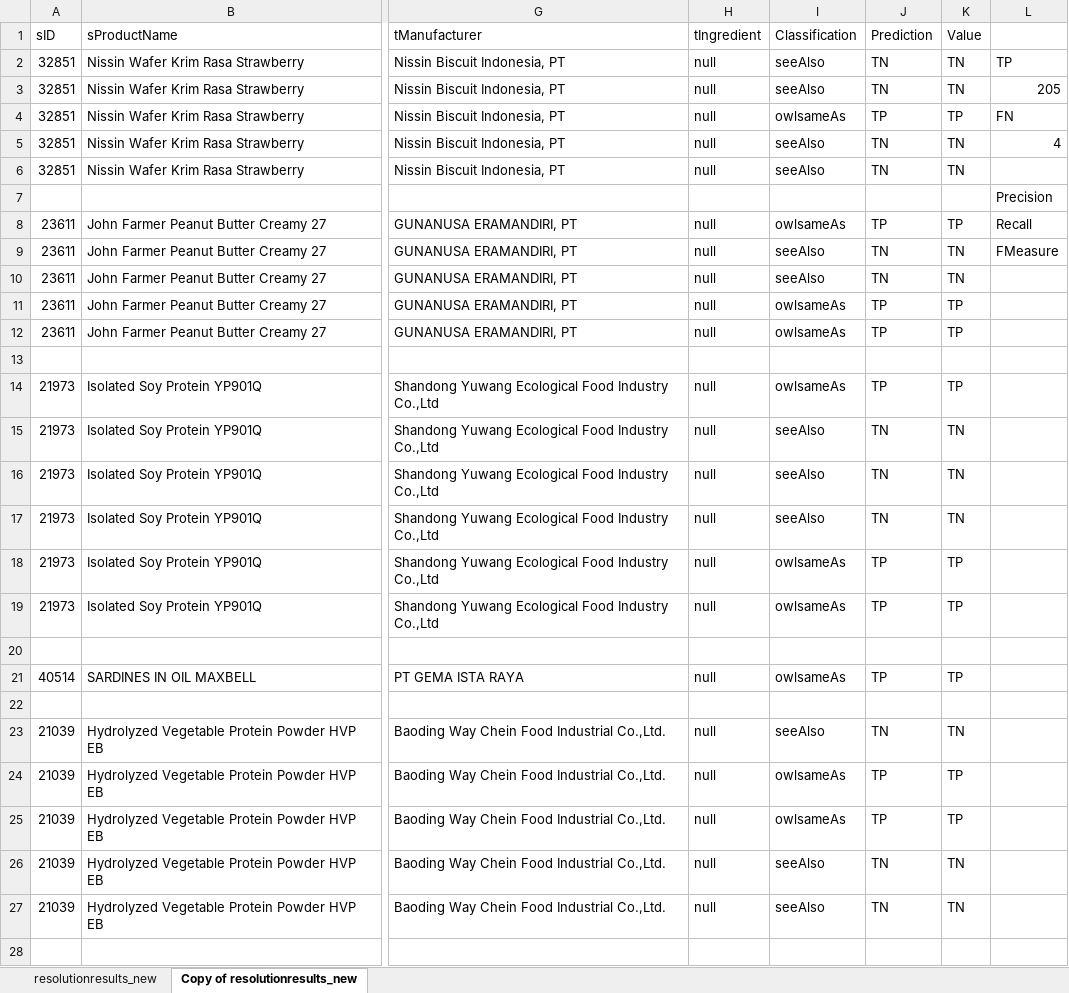
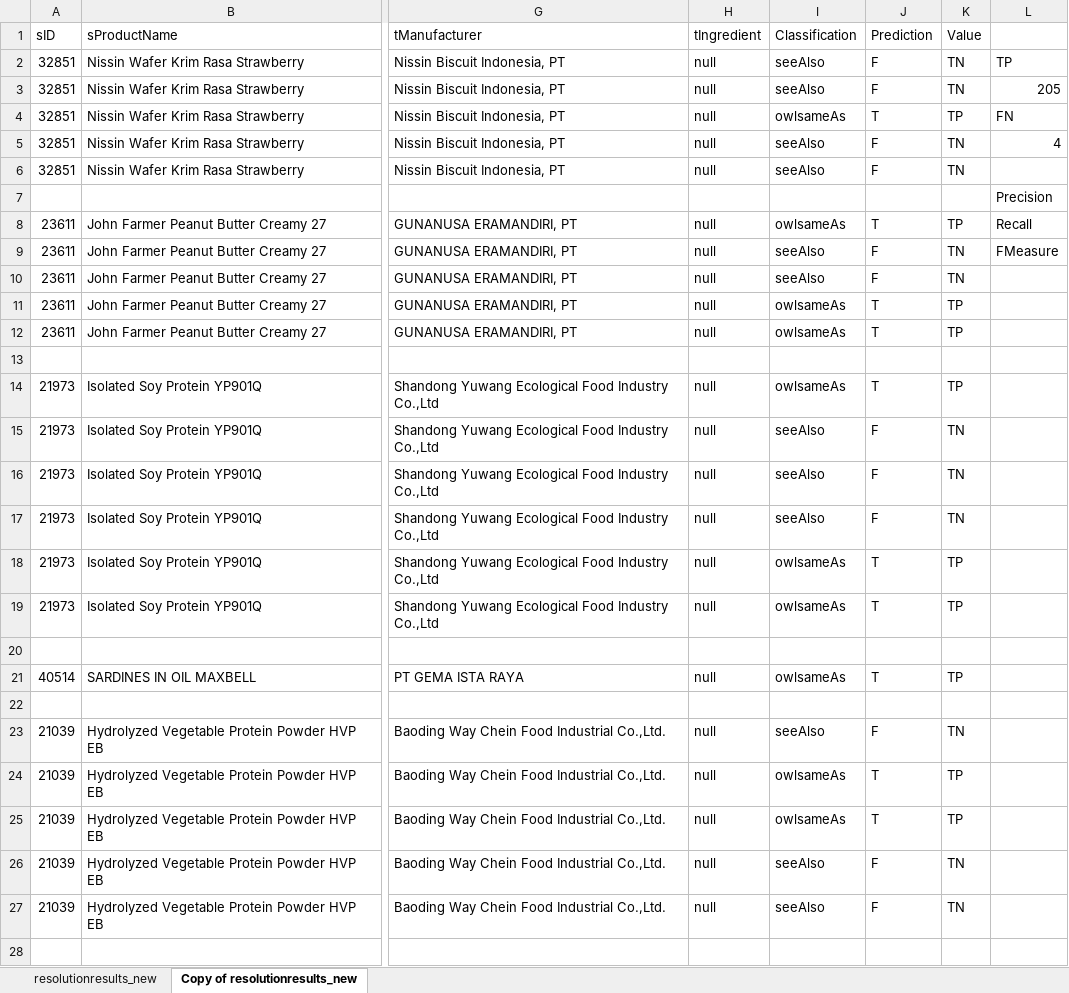
Before and after one commit to halaladdiits/halalentityresolution-old, an Excel workbook: entityresolution_evaluation.xlsx, sheet Copy of resolutionresults_new, drawn as a sheet; only a part is shown, gaps mark what is left out; values as stored, in another font and other column widths than the file's, no borders; charts and pictures not drawn; the diff covers the shown part only; the diff names each change by its address in the sheet, - before the commit and + after, or states it on an @@ line.

Commit message:
Modify evaluation value: sameAs as True and seeAlso as False classification

```diff
--- a/entityresolution_evaluation.xlsx (sheet Copy of resolutionresults_new)
+++ b/entityresolution_evaluation.xlsx (sheet Copy of resolutionresults_new)
-J2:J3 (Prediction): TN
+J2:J3 (Prediction): F
-J4 (Prediction): TP
+J4 (Prediction): T
-J5:J6 (Prediction): TN
+J5:J6 (Prediction): F
-J8 (Prediction): TP
+J8 (Prediction): T
-J9:J10 (Prediction): TN
+J9:J10 (Prediction): F
-J11:J12 (Prediction): TP
+J11:J12 (Prediction): T
-J14 (Prediction): TP
+J14 (Prediction): T
-J15:J17 (Prediction): TN
+J15:J17 (Prediction): F
-J18:J19 (Prediction): TP
+J18:J19 (Prediction): T
-J21 (Prediction): TP
+J21 (Prediction): T
-J23 (Prediction): TN
+J23 (Prediction): F
-J24:J25 (Prediction): TP
+J24:J25 (Prediction): T
-J26:J27 (Prediction): TN
+J26:J27 (Prediction): F
```
Also changed, not shown: 447 edited cells and cell formats elsewhere in this sheet, formulas that keep their value, charts or pictures.
